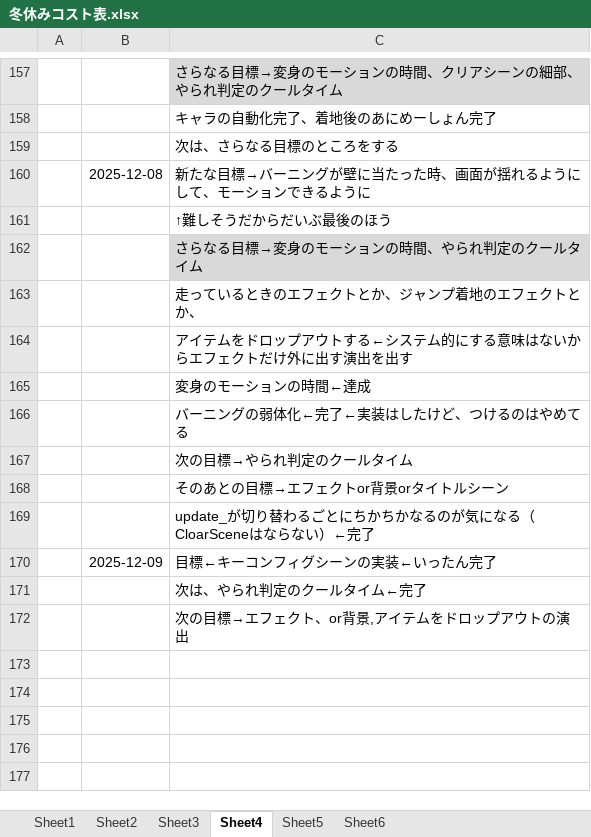
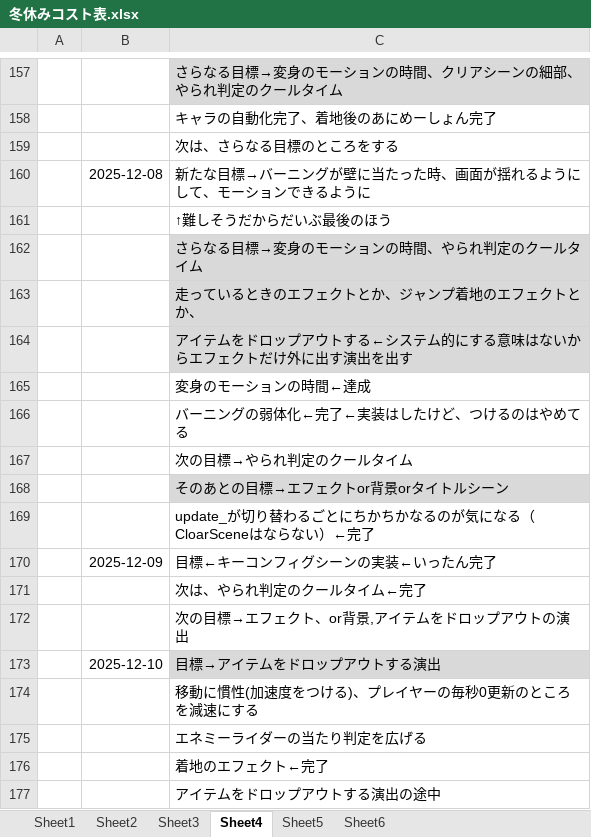
Before and after one commit to hir4rin/2025_winter, an Excel workbook: 冬休みコスト表.xlsx, sheet Sheet4, drawn as a sheet; only a part is shown, gaps mark what is left out; values as stored, in another font and other column widths than the file's, no borders; the diff names each change by its address in the sheet, - before the commit and + after, or states it on an @@ line.

```diff
--- a/冬休みコスト表.xlsx (sheet Sheet4)
+++ b/冬休みコスト表.xlsx (sheet Sheet4)
-C163:C164 fill: none
+C163:C164 fill: #D9D9D9
-C168 fill: none
+C168 fill: #D9D9D9
+row 173:  | 2025-12-10 | 目標→アイテムをドロップアウトする演出
+row 174:  |  | 移動に慣性(加速度をつける)、プレイヤーの毎秒0更新のところを減速にする
+row 175:  |  | エネミーライダーの当たり判定を広げる
+row 176:  |  | 着地のエフェクト←完了
+row 177:  |  | アイテムをドロップアウトする演出の途中
```
Also changed, not shown: 19 other files.
